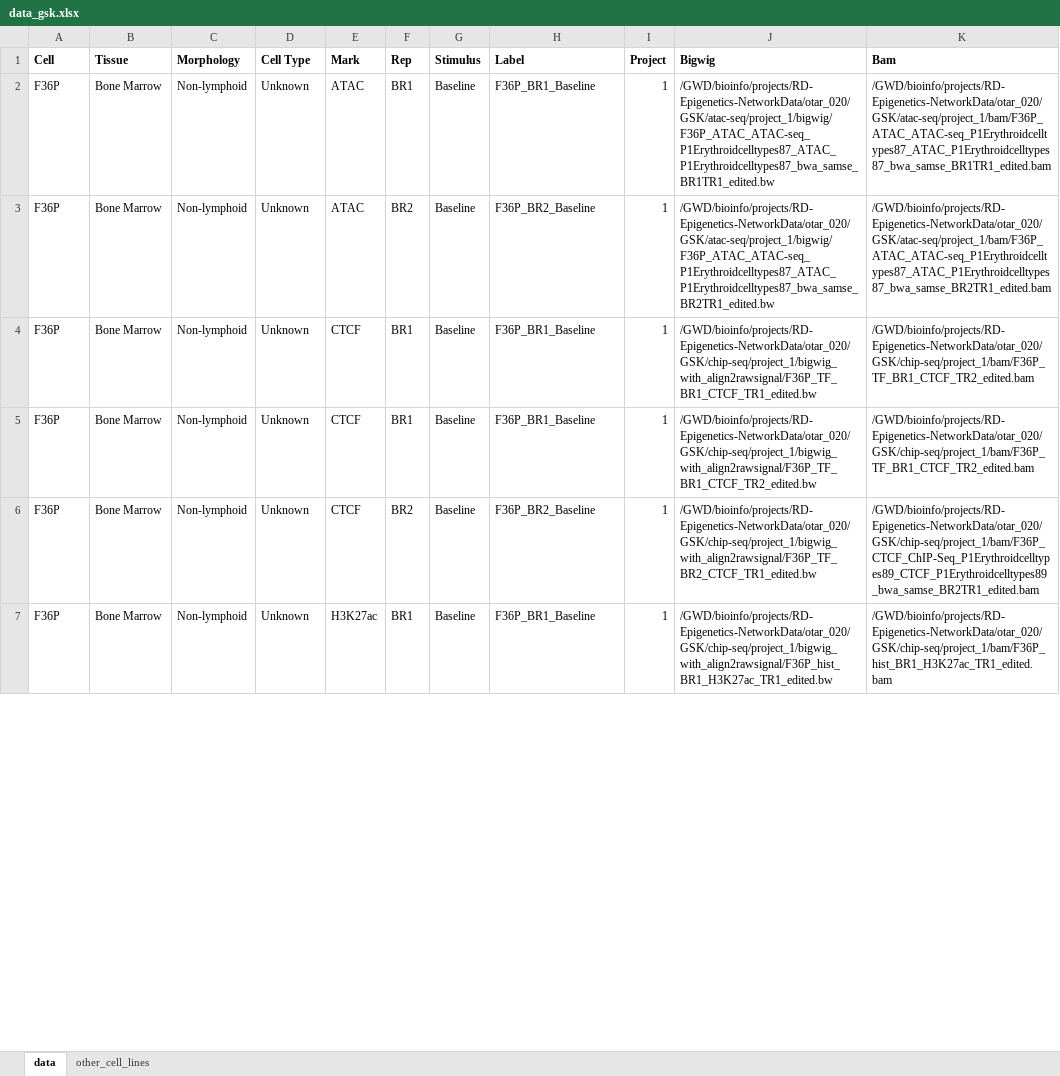
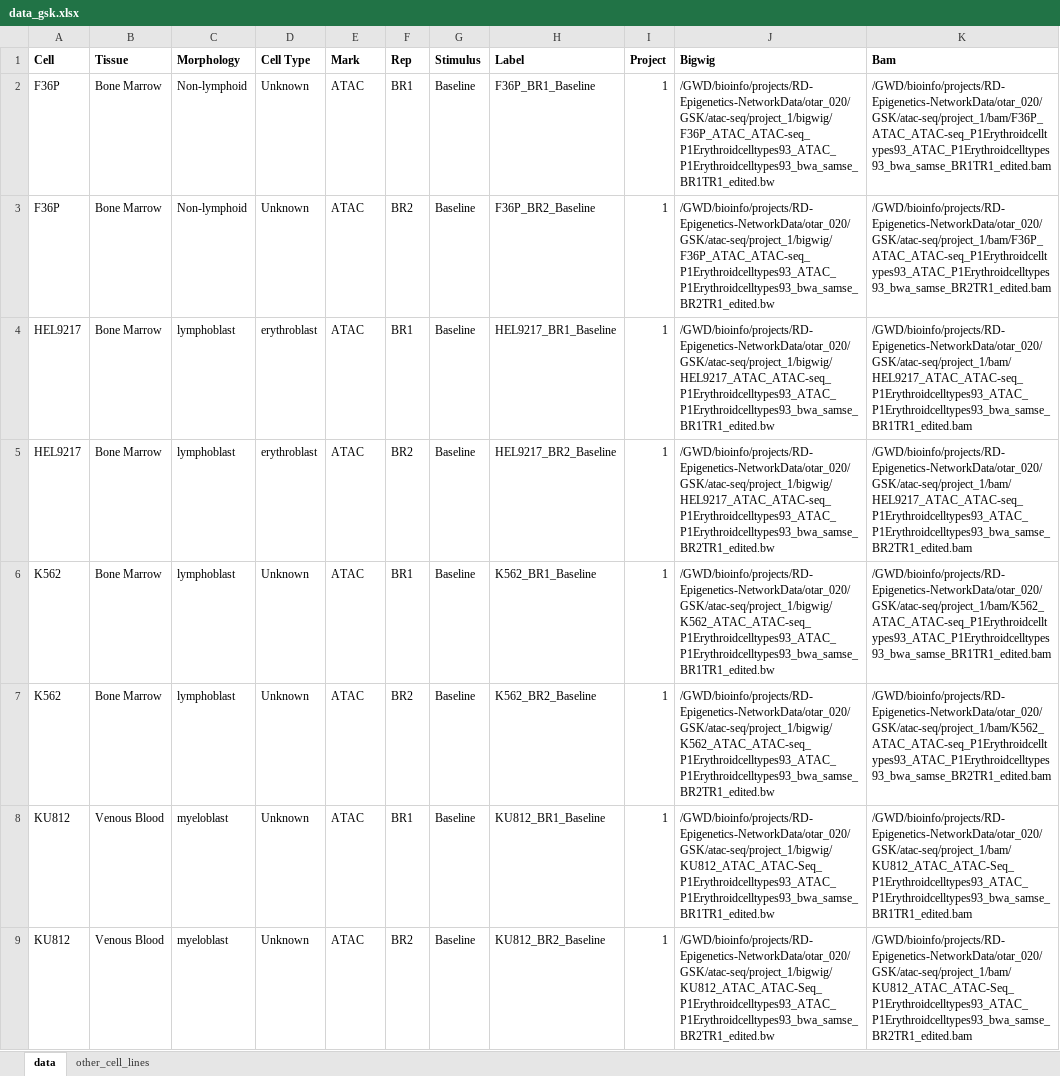
Before and after one commit to aidanmacnamara/epiChoose, an Excel workbook: inst/extdata/data_gsk.xlsx, sheet data, drawn as a sheet; only a part is shown; values as stored, in another font and other column widths than the file's, no borders; addresses are those after the commit; the diff covers the shown part only; the diff names each change by its address in the sheet, - before the commit and + after, or states it on an @@ line.

```diff
--- a/inst/extdata/data_gsk.xlsx (sheet data)
+++ b/inst/extdata/data_gsk.xlsx (sheet data)
-J2 (Bigwig): /GWD/bioinfo/projects/RD-Epigenetics-NetworkData/otar_020/GSK/atac-seq/project_1/bigwig/F36P_ATAC_ATAC-seq_P1Erythroidcelltypes87_ATAC_P1Erythroidcelltypes87_bwa_samse_BR1TR1_edited.bw
+J2 (Bigwig): /GWD/bioinfo/projects/RD-Epigenetics-NetworkData/otar_020/GSK/atac-seq/project_1/bigwig/F36P_ATAC_ATAC-seq_P1Erythroidcelltypes93_ATAC_P1Erythroidcelltypes93_bwa_samse_BR1TR1_edited.bw
-K2 (Bam): /GWD/bioinfo/projects/RD-Epigenetics-NetworkData/otar_020/GSK/atac-seq/project_1/bam/F36P_ATAC_ATAC-seq_P1Erythroidcelltypes87_ATAC_P1Erythroidcelltypes87_bwa_samse_BR1TR1_edited.bam
+K2 (Bam): /GWD/bioinfo/projects/RD-Epigenetics-NetworkData/otar_020/GSK/atac-seq/project_1/bam/F36P_ATAC_ATAC-seq_P1Erythroidcelltypes93_ATAC_P1Erythroidcelltypes93_bwa_samse_BR1TR1_edited.bam
-J3 (Bigwig): /GWD/bioinfo/projects/RD-Epigenetics-NetworkData/otar_020/GSK/atac-seq/project_1/bigwig/F36P_ATAC_ATAC-seq_P1Erythroidcelltypes87_ATAC_P1Erythroidcelltypes87_bwa_samse_BR2TR1_edited.bw
+J3 (Bigwig): /GWD/bioinfo/projects/RD-Epigenetics-NetworkData/otar_020/GSK/atac-seq/project_1/bigwig/F36P_ATAC_ATAC-seq_P1Erythroidcelltypes93_ATAC_P1Erythroidcelltypes93_bwa_samse_BR2TR1_edited.bw
-K3 (Bam): /GWD/bioinfo/projects/RD-Epigenetics-NetworkData/otar_020/GSK/atac-seq/project_1/bam/F36P_ATAC_ATAC-seq_P1Erythroidcelltypes87_ATAC_P1Erythroidcelltypes87_bwa_samse_BR2TR1_edited.bam
+K3 (Bam): /GWD/bioinfo/projects/RD-Epigenetics-NetworkData/otar_020/GSK/atac-seq/project_1/bam/F36P_ATAC_ATAC-seq_P1Erythroidcelltypes93_ATAC_P1Erythroidcelltypes93_bwa_samse_BR2TR1_edited.bam
-A4 (Cell): F36P
+A4 (Cell): HEL9217
-C4 (Morphology): Non-lymphoid
+C4 (Morphology): lymphoblast
-D4 (Cell Type): Unknown
+D4 (Cell Type): erythroblast
-E4 (Mark): CTCF
+E4 (Mark): ATAC
-H4 (Label): F36P_BR1_Baseline
+H4 (Label): HEL9217_BR1_Baseline
-J4 (Bigwig): /GWD/bioinfo/projects/RD-Epigenetics-NetworkData/otar_020/GSK/chip-seq/project_1/bigwig_with_align2rawsignal/F36P_TF_BR1_CTCF_TR1_edited.bw
+J4 (Bigwig): /GWD/bioinfo/projects/RD-Epigenetics-NetworkData/otar_020/GSK/atac-seq/project_1/bigwig/HEL9217_ATAC_ATAC-seq_P1Erythroidcelltypes93_ATAC_P1Erythroidcelltypes93_bwa_samse_BR1TR1_edited.bw
-K4 (Bam): /GWD/bioinfo/projects/RD-Epigenetics-NetworkData/otar_020/GSK/chip-seq/project_1/bam/F36P_TF_BR1_CTCF_TR2_edited.bam
+K4 (Bam): /GWD/bioinfo/projects/RD-Epigenetics-NetworkData/otar_020/GSK/atac-seq/project_1/bam/HEL9217_ATAC_ATAC-seq_P1Erythroidcelltypes93_ATAC_P1Erythroidcelltypes93_bwa_samse_BR1TR1_edited.bam
+row 5: HEL9217 | Bone Marrow | lymphoblast | erythroblast | ATAC | BR2 | Baseline | HEL9217_BR2_Baseline | 1 | /GWD/bioinfo/projects/RD-Epigenetics-NetworkData/otar_020/GSK/atac-seq/project_1/bigwig/HEL9217_ATAC_ATAC-seq_P1Erythroidcelltypes93_ATAC_P1Erythroidcelltypes93_bwa_samse_BR2TR1_edited.bw | /GWD/bioinfo/projects/RD-Epigenetics-NetworkData/otar_020/GSK/atac-seq/project_1/bam/HEL9217_ATAC_ATAC-seq_P1Erythroidcelltypes93_ATAC_P1Erythroidcelltypes93_bwa_samse_BR2TR1_edited.bam
-A6:A7 (Cell): F36P
+A6:A7 (Cell): K562
-C6:C7 (Morphology): Non-lymphoid
+C6:C7 (Morphology): lymphoblast
-E6:E7 (Mark): CTCF
+E6:E7 (Mark): ATAC
-H6 (Label): F36P_BR1_Baseline
+H6 (Label): K562_BR1_Baseline
-J6 (Bigwig): /GWD/bioinfo/projects/RD-Epigenetics-NetworkData/otar_020/GSK/chip-seq/project_1/bigwig_with_align2rawsignal/F36P_TF_BR1_CTCF_TR2_edited.bw
+J6 (Bigwig): /GWD/bioinfo/projects/RD-Epigenetics-NetworkData/otar_020/GSK/atac-seq/project_1/bigwig/K562_ATAC_ATAC-seq_P1Erythroidcelltypes93_ATAC_P1Erythroidcelltypes93_bwa_samse_BR1TR1_edited.bw
-K6 (Bam): /GWD/bioinfo/projects/RD-Epigenetics-NetworkData/otar_020/GSK/chip-seq/project_1/bam/F36P_TF_BR1_CTCF_TR2_edited.bam
+K6 (Bam): /GWD/bioinfo/projects/RD-Epigenetics-NetworkData/otar_020/GSK/atac-seq/project_1/bam/K562_ATAC_ATAC-seq_P1Erythroidcelltypes93_ATAC_P1Erythroidcelltypes93_bwa_samse_BR1TR1_edited.bam
-H7 (Label): F36P_BR2_Baseline
+H7 (Label): K562_BR2_Baseline
-J7 (Bigwig): /GWD/bioinfo/projects/RD-Epigenetics-NetworkData/otar_020/GSK/chip-seq/project_1/bigwig_with_align2rawsignal/F36P_TF_BR2_CTCF_TR1_edited.bw
+J7 (Bigwig): /GWD/bioinfo/projects/RD-Epigenetics-NetworkData/otar_020/GSK/atac-seq/project_1/bigwig/K562_ATAC_ATAC-seq_P1Erythroidcelltypes93_ATAC_P1Erythroidcelltypes93_bwa_samse_BR2TR1_edited.bw
-K7 (Bam): /GWD/bioinfo/projects/RD-Epigenetics-NetworkData/otar_020/GSK/chip-seq/project_1/bam/F36P_CTCF_ChIP-Seq_P1Erythroidcelltypes89_CTCF_P1Erythroidcelltypes89_bwa_samse_BR2TR1_edited.bam
+K7 (Bam): /GWD/bioinfo/projects/RD-Epigenetics-NetworkData/otar_020/GSK/atac-seq/project_1/bam/K562_ATAC_ATAC-seq_P1Erythroidcelltypes93_ATAC_P1Erythroidcelltypes93_bwa_samse_BR2TR1_edited.bam
-A8 (Cell): F36P
+A8 (Cell): KU812
-B8 (Tissue): Bone Marrow
+B8 (Tissue): Venous Blood
-C8 (Morphology): Non-lymphoid
+C8 (Morphology): myeloblast
-E8 (Mark): H3K27ac
+E8 (Mark): ATAC
-H8 (Label): F36P_BR1_Baseline
+H8 (Label): KU812_BR1_Baseline
-J8 (Bigwig): /GWD/bioinfo/projects/RD-Epigenetics-NetworkData/otar_020/GSK/chip-seq/project_1/bigwig_with_align2rawsignal/F36P_hist_BR1_H3K27ac_TR1_edited.bw
+J8 (Bigwig): /GWD/bioinfo/projects/RD-Epigenetics-NetworkData/otar_020/GSK/atac-seq/project_1/bigwig/KU812_ATAC_ATAC-Seq_P1Erythroidcelltypes93_ATAC_P1Erythroidcelltypes93_bwa_samse_BR1TR1_edited.bw
-K8 (Bam): /GWD/bioinfo/projects/RD-Epigenetics-NetworkData/otar_020/GSK/chip-seq/project_1/bam/F36P_hist_BR1_H3K27ac_TR1_edited.bam
+K8 (Bam): /GWD/bioinfo/projects/RD-Epigenetics-NetworkData/otar_020/GSK/atac-seq/project_1/bam/KU812_ATAC_ATAC-Seq_P1Erythroidcelltypes93_ATAC_P1Erythroidcelltypes93_bwa_samse_BR1TR1_edited.bam
+row 9: KU812 | Venous Blood | myeloblast | Unknown | ATAC | BR2 | Baseline | KU812_BR2_Baseline | 1 | /GWD/bioinfo/projects/RD-Epigenetics-NetworkData/otar_020/GSK/atac-seq/project_1/bigwig/KU812_ATAC_ATAC-Seq_P1Erythroidcelltypes93_ATAC_P1Erythroidcelltypes93_bwa_samse_BR2TR1_edited.bw | /GWD/bioinfo/projects/RD-Epigenetics-NetworkData/otar_020/GSK/atac-seq/project_1/bam/KU812_ATAC_ATAC-Seq_P1Erythroidcelltypes93_ATAC_P1Erythroidcelltypes93_bwa_samse_BR2TR1_edited.bam
```
Also changed, not shown: 30 added rows, 94 removed rows, 73 moved rows and 163 edited cells elsewhere in this sheet, formulas that keep their value, 2 other files.
